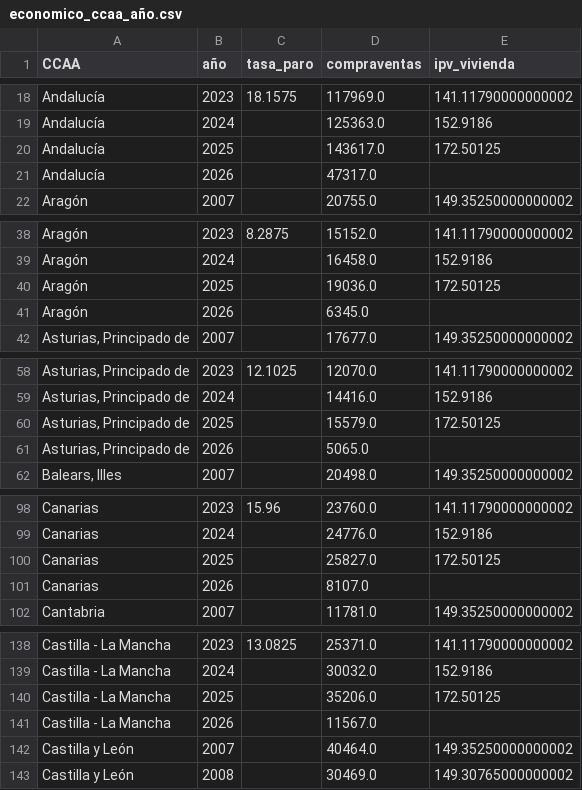
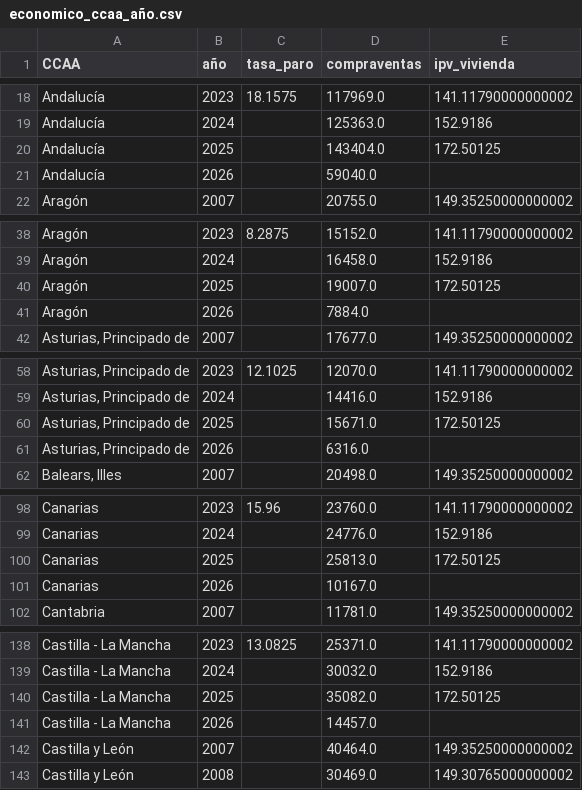
Before and after one commit to danielbolanosuax/TFG_Spain-s_Migratory_Flow, a CSV file: output/economico/02-silver/economico_ccaa_año.csv, drawn as a sheet; only a part is shown, gaps mark what is left out; the diff covers the shown part only.

```diff
--- a/output/economico/02-silver/economico_ccaa_año.csv
+++ b/output/economico/02-silver/economico_ccaa_año.csv
@@ -19,4 +19,4 @@ Andalucía,2023,18.1575,117969.0,141.11790000000002
 Andalucía,2024,,125363.0,152.9186
-Andalucía,2025,,143617.0,172.50125
-Andalucía,2026,,47317.0,
+Andalucía,2025,,143404.0,172.50125
+Andalucía,2026,,59040.0,
 Aragón,2007,,20755.0,149.35250000000002
@@ -39,4 +39,4 @@ Aragón,2023,8.2875,15152.0,141.11790000000002
 Aragón,2024,,16458.0,152.9186
-Aragón,2025,,19036.0,172.50125
-Aragón,2026,,6345.0,
+Aragón,2025,,19007.0,172.50125
+Aragón,2026,,7884.0,
 "Asturias, Principado de",2007,,17677.0,149.35250000000002
@@ -59,4 +59,4 @@ Aragón,2026,,6345.0,
 "Asturias, Principado de",2024,,14416.0,152.9186
-"Asturias, Principado de",2025,,15579.0,172.50125
-"Asturias, Principado de",2026,,5065.0,
+"Asturias, Principado de",2025,,15671.0,172.50125
+"Asturias, Principado de",2026,,6316.0,
 "Balears, Illes",2007,,20498.0,149.35250000000002
@@ -99,4 +99,4 @@ Canarias,2023,15.96,23760.0,141.11790000000002
 Canarias,2024,,24776.0,152.9186
-Canarias,2025,,25827.0,172.50125
-Canarias,2026,,8107.0,
+Canarias,2025,,25813.0,172.50125
+Canarias,2026,,10167.0,
 Cantabria,2007,,11781.0,149.35250000000002
@@ -139,4 +139,4 @@ Castilla - La Mancha,2023,13.0825,25371.0,141.11790000000002
 Castilla - La Mancha,2024,,30032.0,152.9186
-Castilla - La Mancha,2025,,35206.0,172.50125
-Castilla - La Mancha,2026,,11567.0,
+Castilla - La Mancha,2025,,35082.0,172.50125
+Castilla - La Mancha,2026,,14457.0,
 Castilla y León,2007,,40464.0,149.35250000000002
```
Also changed, not shown: 22 edited cells elsewhere in this file, 24 other files.
